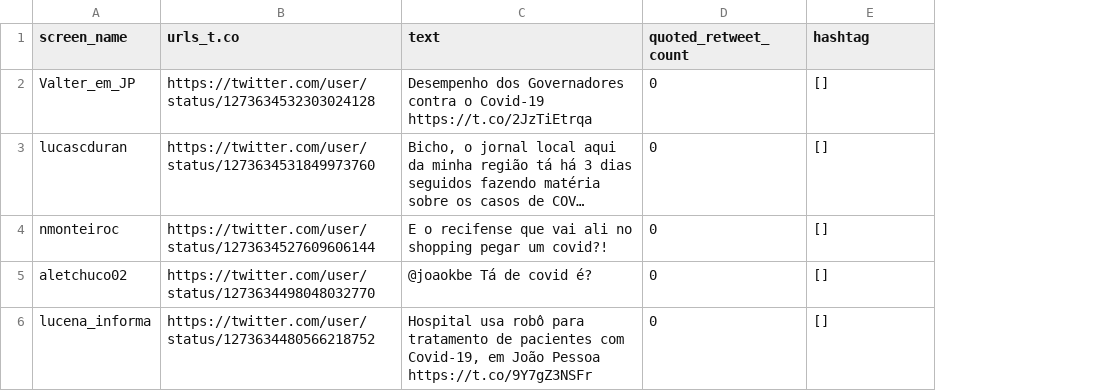
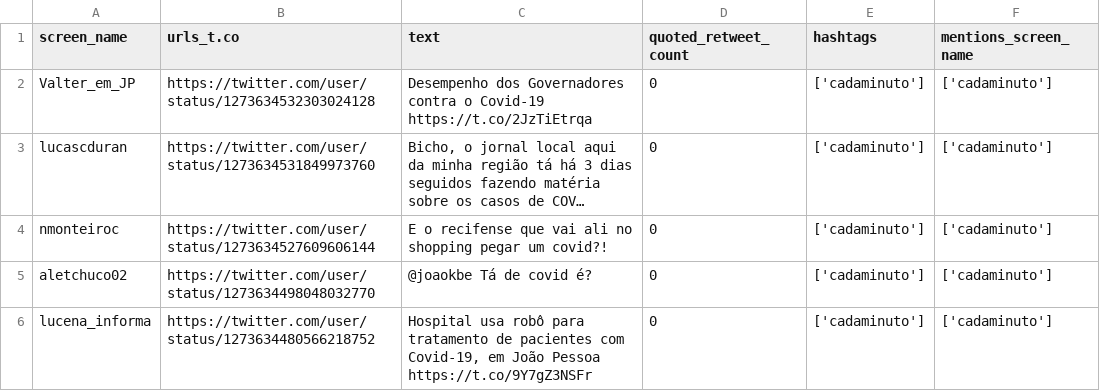
Before and after one commit to jpchagas/twitter-sentiment-analysis, a CSV file: R/Tweets2.csv, drawn as a sheet; only a part is shown; long unchanged cells end in …; the diff covers the shown part only; the diff names each change by its address in the sheet, - before the commit and + after, or states it on an @@ line.

```diff
--- a/R/Tweets2.csv
+++ b/R/Tweets2.csv
+column F (mentions_screen_name), rows 2-6: all ['cadaminuto']
-E1: hashtag
+E1: hashtags
-E2:E6 (hashtags): []
+E2:E6 (hashtags): ['cadaminuto']
```
Also changed, not shown: 12 edited cells elsewhere in this file, 1 other file.
